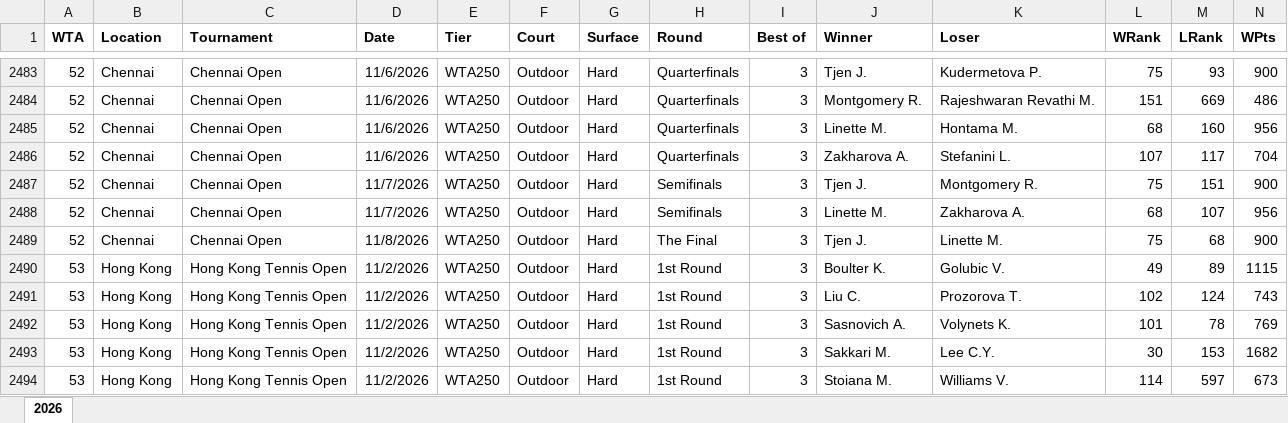
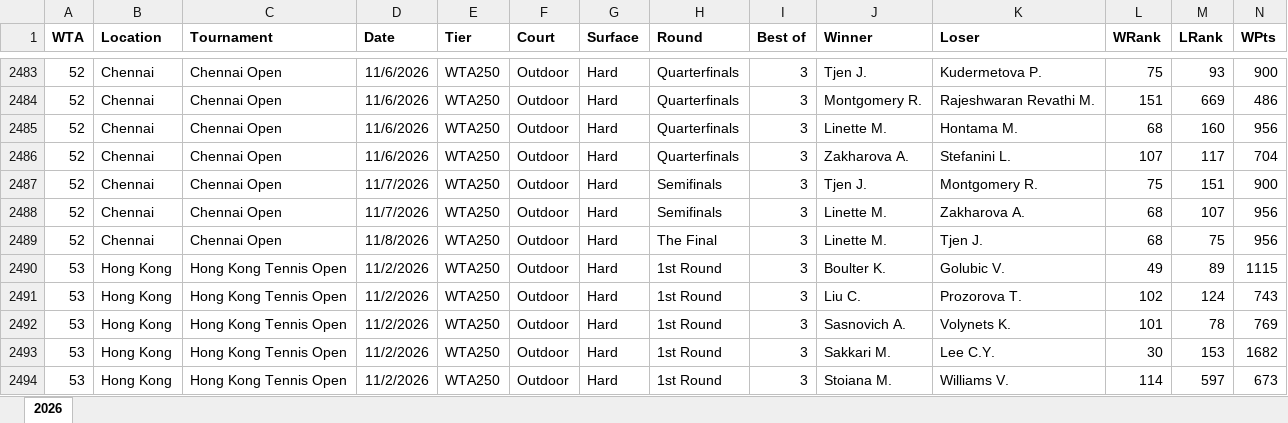
Before and after one commit to bertrandrogers-cpu/contre-pied, an Excel workbook: prono/data/tennis/tennis_2026w.xlsx, sheet 2026, drawn as a sheet; only a part is shown, gaps mark what is left out; values as stored, in another font and other column widths than the file's, no borders; removed rows and columns are numbered as before the commit, all else as after; rows hold the shown columns only; the diff names each change by its address in the sheet, - before the commit and + after, or states it on an @@ line.

Commit message:
Mise à jour des données tennis

```diff
--- a/prono/data/tennis/tennis_2026w.xlsx (sheet 2026)
+++ b/prono/data/tennis/tennis_2026w.xlsx (sheet 2026)
-row 2489: 52 | Chennai | Chennai Open | 11/8/2026 | WTA250 | Outdoor | Hard | The Final | 3 | Tjen J. | Linette M. | 75 | 68 | 900
+row 2489: 52 | Chennai | Chennai Open | 11/8/2026 | WTA250 | Outdoor | Hard | The Final | 3 | Linette M. | Tjen J. | 68 | 75 | 956
```
